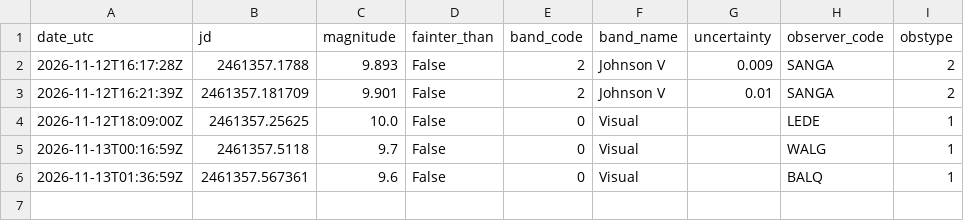
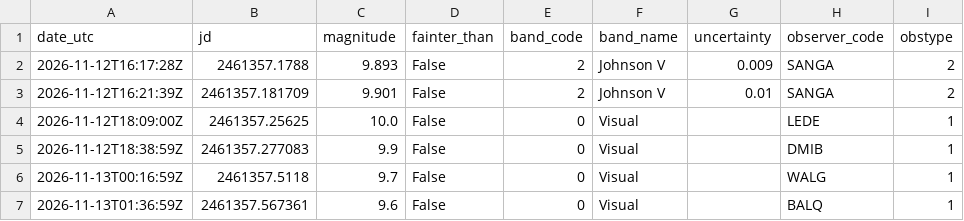
Before and after one commit to thg4web/vso, a CSV file: static/exports/tcrb_latest24h.csv, drawn as a sheet.

Commit message:
Data refresh: 2026-11-13T10:13:13Z

```diff
--- a/static/exports/tcrb_latest24h.csv
+++ b/static/exports/tcrb_latest24h.csv
@@ -4,2 +4,3 @@ date_utc,jd,magnitude,fainter_than,band_code,band_name,uncertainty,observer_code
 2026-11-12T18:09:00Z,2461357.25625,10.0,False,0,Visual,,LEDE,1
+2026-11-12T18:38:59Z,2461357.277083,9.9,False,0,Visual,,DMIB,1
 2026-11-13T00:16:59Z,2461357.5118,9.7,False,0,Visual,,WALG,1
```
Also changed, not shown: 2 other files.
